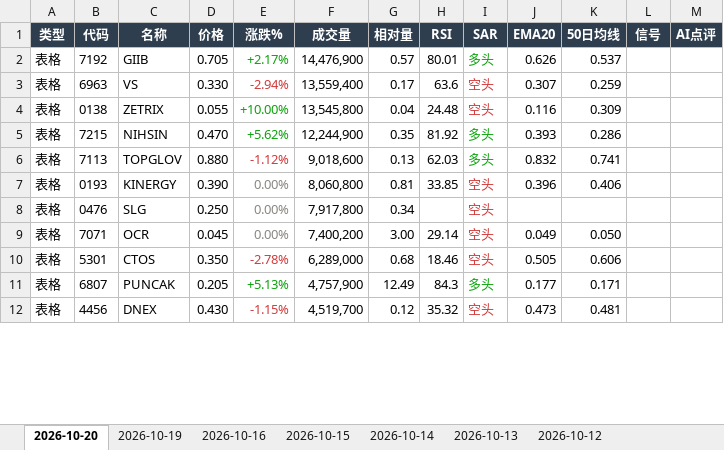
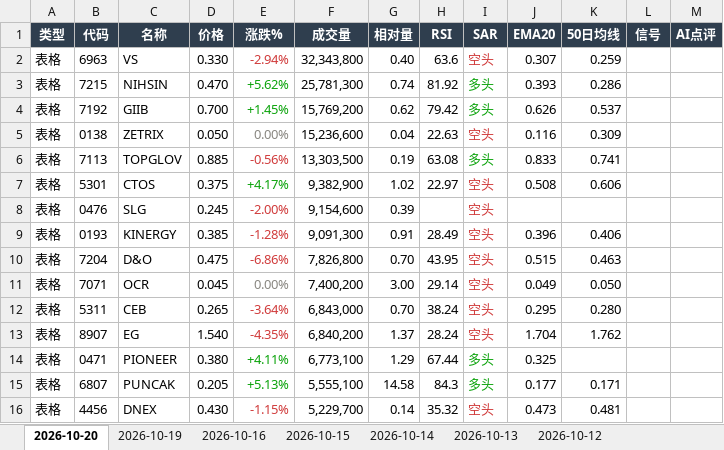
Before and after one commit to CJA231/Bursa-bot, an Excel workbook: docs/downloads/bursa-report-last7.xlsx, sheet 2026-10-20, drawn as a sheet; only a part is shown; values as stored, in another font and other column widths than the file's, no borders; removed rows and columns are numbered as before the commit, all else as after; the diff covers the shown part only; the diff names each change by its address in the sheet, - before the commit and + after, or states it on an @@ line.

```diff
--- a/docs/downloads/bursa-report-last7.xlsx (sheet 2026-10-20)
+++ b/docs/downloads/bursa-report-last7.xlsx (sheet 2026-10-20)
-row 2: 表格 | 7192 | GIIB | 0.705 | +2.17% | 14,476,900 | 0.57 | 80.01 | 多头 | 0.626 | 0.537
-F2 (成交量): 13,559,400
+F2 (成交量): 32,343,800
-G2 (相对量): 0.17
+G2 (相对量): 0.40
-row 4: 表格 | 0138 | ZETRIX | 0.055 | +10.00% | 13,545,800 | 0.04 | 24.48 | 空头 | 0.116 | 0.309
-F3 (成交量): 12,244,900
+F3 (成交量): 25,781,300
-G3 (相对量): 0.35
+G3 (相对量): 0.74
+row 4: 表格 | 7192 | GIIB | 0.700 | +1.45% | 15,769,200 | 0.62 | 79.42 | 多头 | 0.626 | 0.537
+row 5: 表格 | 0138 | ZETRIX | 0.050 | 0.00% | 15,236,600 | 0.04 | 22.63 | 空头 | 0.116 | 0.309
-D6 (价格): 0.880
+D6 (价格): 0.885
-E6 (涨跌%): -1.12%
+E6 (涨跌%): -0.56%
-F6 (成交量): 9,018,600
+F6 (成交量): 13,303,500
-G6 (相对量): 0.13
+G6 (相对量): 0.19
-H6 (RSI): 62.03
+H6 (RSI): 63.08
-J6 (EMA20): 0.832
+J6 (EMA20): 0.833
+row 7: 表格 | 5301 | CTOS | 0.375 | +4.17% | 9,382,900 | 1.02 | 22.97 | 空头 | 0.508 | 0.606
+row 8: 表格 | 0476 | SLG | 0.245 | -2.00% | 9,154,600 | 0.39 |  | 空头
-D9 (价格): 0.390
+D9 (价格): 0.385
-E9 (涨跌%): 0.00%
+E9 (涨跌%): -1.28%
-E9 text colour: #898781
+E9 text colour: #D03B3B
-F9 (成交量): 8,060,800
+F9 (成交量): 9,091,300
-G9 (相对量): 0.81
+G9 (相对量): 0.91
-H9 (RSI): 33.85
+H9 (RSI): 28.49
-row 8: 表格 | 0476 | SLG | 0.250 | 0.00% | 7,917,800 | 0.34 |  | 空头
+row 10: 表格 | 7204 | D&O | 0.475 | -6.86% | 7,826,800 | 0.70 | 43.95 | 空头 | 0.515 | 0.463
-row 10: 表格 | 5301 | CTOS | 0.350 | -2.78% | 6,289,000 | 0.68 | 18.46 | 空头 | 0.505 | 0.606
+row 12: 表格 | 5311 | CEB | 0.265 | -3.64% | 6,843,000 | 0.70 | 38.24 | 空头 | 0.295 | 0.280
+row 13: 表格 | 8907 | EG | 1.540 | -4.35% | 6,840,200 | 1.37 | 28.24 | 空头 | 1.704 | 1.762
+row 14: 表格 | 0471 | PIONEER | 0.380 | +4.11% | 6,773,100 | 1.29 | 67.44 | 多头 | 0.325
-F15 (成交量): 4,757,900
+F15 (成交量): 5,555,100
-G15 (相对量): 12.49
+G15 (相对量): 14.58
-F16 (成交量): 4,519,700
+F16 (成交量): 5,229,700
-G16 (相对量): 0.12
+G16 (相对量): 0.14
```
Also changed, not shown: 60 added rows, 28 removed rows, 76 edited cells and cell formats elsewhere in this sheet, docs/downloads/2026-10-20/bursa-report-2026-10-20.xlsx, 48 other files.
